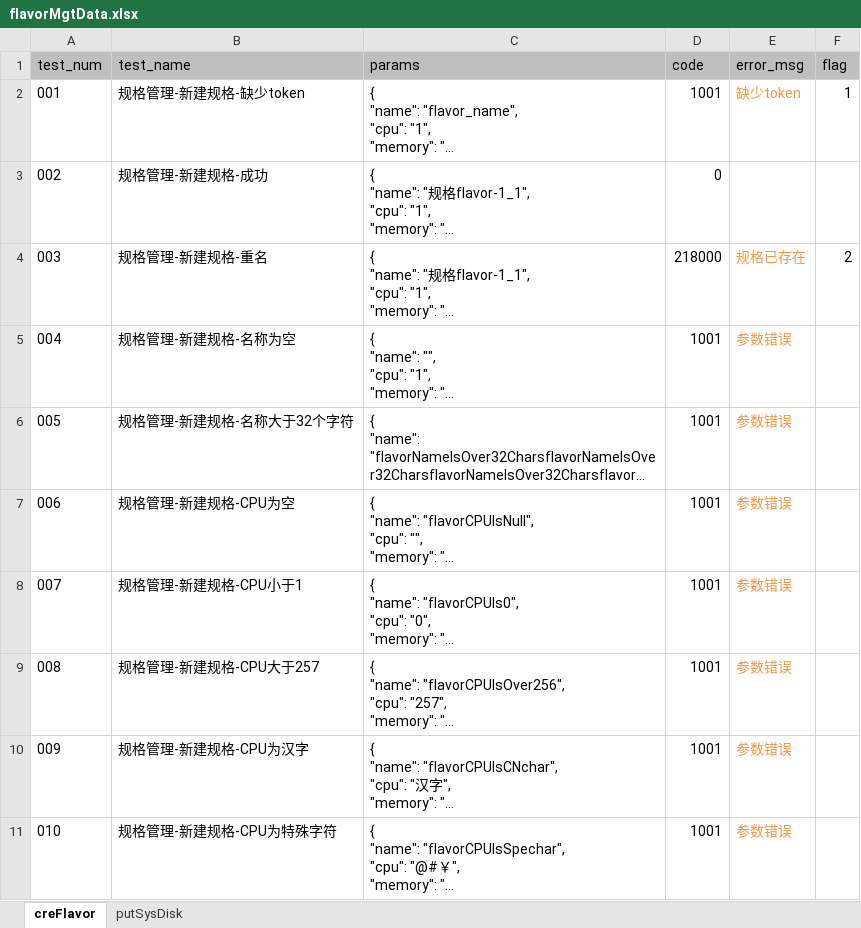
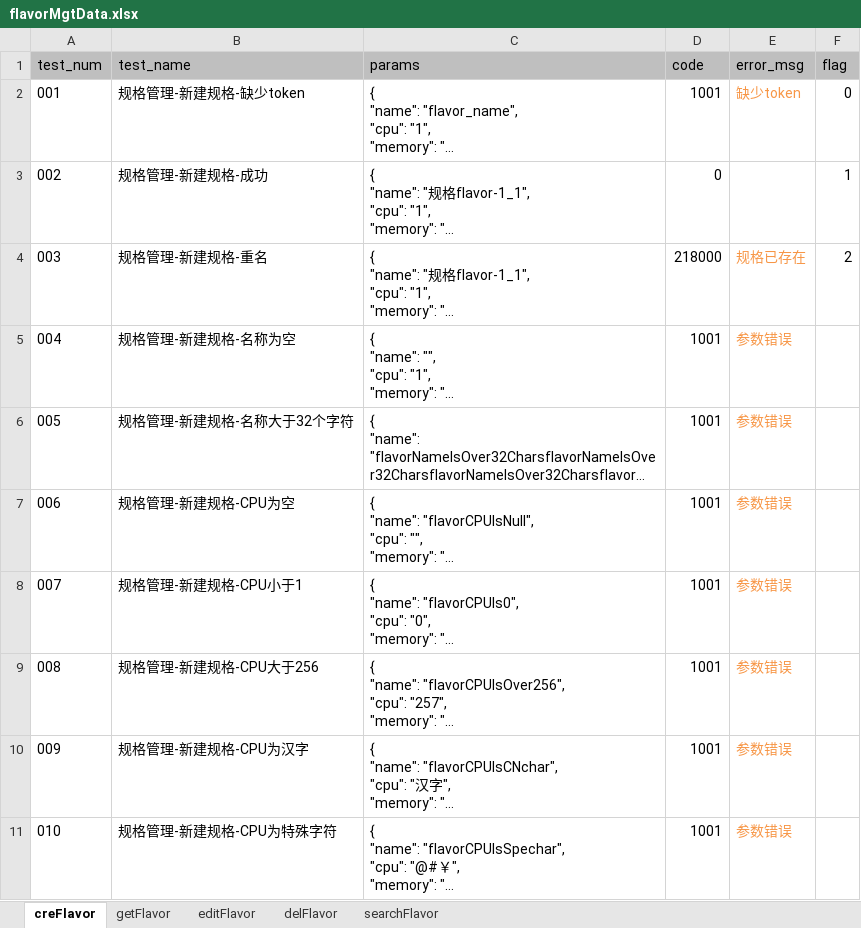
Before and after one commit to LeonaHao/PanaCloud4.2_API_unittest, an Excel workbook: datafiles/flavorMgtData.xlsx, sheet creFlavor, drawn as a sheet; only a part is shown; long unchanged cells end in …; values as stored, in another font and other column widths than the file's, no borders; the diff names each change by its address in the sheet, - before the commit and + after, or states it on an @@ line.

```diff
--- a/datafiles/flavorMgtData.xlsx (sheet creFlavor)
+++ b/datafiles/flavorMgtData.xlsx (sheet creFlavor)
-sheet tab: putSysDisk
+sheet tab: getFlavor
+sheet tab: editFlavor
+sheet tab: delFlavor
+sheet tab: searchFlavor
-F2 (flag): 1
+F2 (flag): 0
-F3 (flag): (empty)
+F3 (flag): 1
-B9 (test_name): 规格管理-新建规格-CPU大于257
+B9 (test_name): 规格管理-新建规格-CPU大于256
```
Also changed, not shown: sheet getFlavor, 9 other files.
